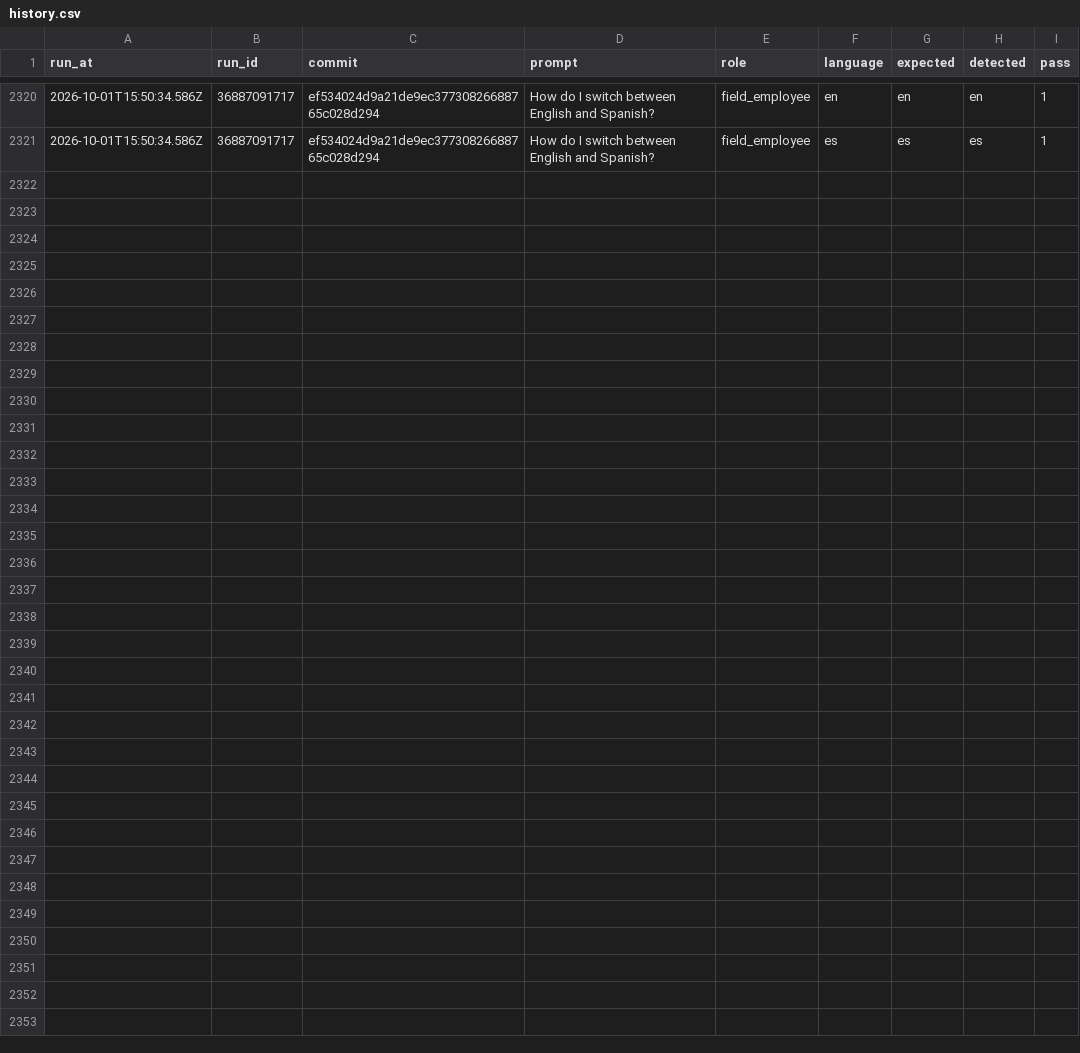
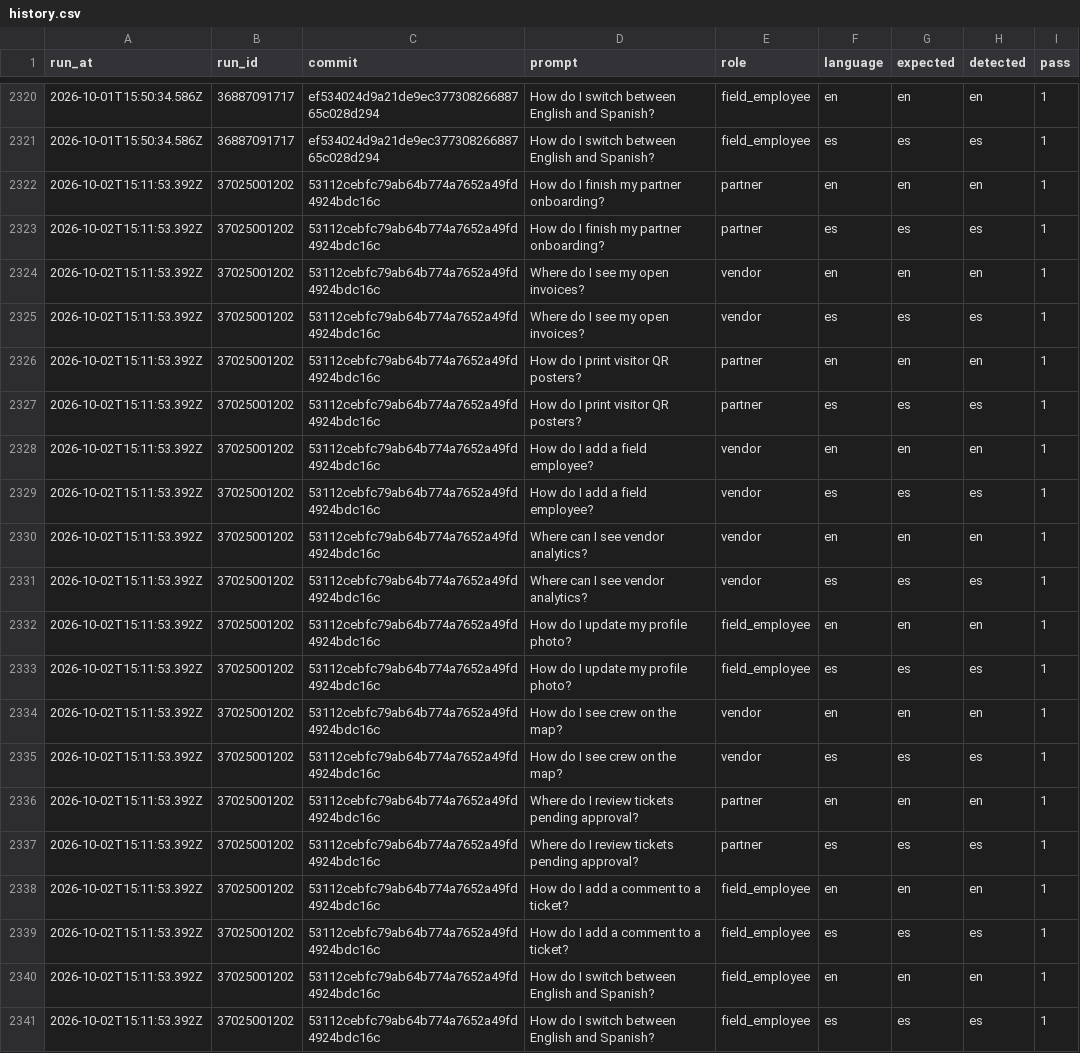
Before and after one commit to vndrly/VNDRLY.ai, a CSV file: data/assistant-language-eval/history.csv, drawn as a sheet; only a part is shown, gaps mark what is left out.

```diff
--- a/data/assistant-language-eval/history.csv
+++ b/data/assistant-language-eval/history.csv
@@ -2321 +2321,21 @@ run_at,run_id,commit,prompt,role,language,expected,detected,pass
 2026-10-01T15:50:34.586Z,36887091717,ef534024d9a21de9ec37730826688765c028d294,How do I switch between English and Spanish?,field_employee,es,es,es,1
+2026-10-02T15:11:53.392Z,37025001202,53112cebfc79ab64b774a7652a49fd4924bdc16c,How do I finish my partner onboarding?,partner,en,en,en,1
+2026-10-02T15:11:53.392Z,37025001202,53112cebfc79ab64b774a7652a49fd4924bdc16c,How do I finish my partner onboarding?,partner,es,es,es,1
+2026-10-02T15:11:53.392Z,37025001202,53112cebfc79ab64b774a7652a49fd4924bdc16c,Where do I see my open invoices?,vendor,en,en,en,1
+2026-10-02T15:11:53.392Z,37025001202,53112cebfc79ab64b774a7652a49fd4924bdc16c,Where do I see my open invoices?,vendor,es,es,es,1
+2026-10-02T15:11:53.392Z,37025001202,53112cebfc79ab64b774a7652a49fd4924bdc16c,How do I print visitor QR posters?,partner,en,en,en,1
+2026-10-02T15:11:53.392Z,37025001202,53112cebfc79ab64b774a7652a49fd4924bdc16c,How do I print visitor QR posters?,partner,es,es,es,1
+2026-10-02T15:11:53.392Z,37025001202,53112cebfc79ab64b774a7652a49fd4924bdc16c,How do I add a field employee?,vendor,en,en,en,1
+2026-10-02T15:11:53.392Z,37025001202,53112cebfc79ab64b774a7652a49fd4924bdc16c,How do I add a field employee?,vendor,es,es,es,1
+2026-10-02T15:11:53.392Z,37025001202,53112cebfc79ab64b774a7652a49fd4924bdc16c,Where can I see vendor analytics?,vendor,en,en,en,1
+2026-10-02T15:11:53.392Z,37025001202,53112cebfc79ab64b774a7652a49fd4924bdc16c,Where can I see vendor analytics?,vendor,es,es,es,1
+2026-10-02T15:11:53.392Z,37025001202,53112cebfc79ab64b774a7652a49fd4924bdc16c,How do I update my profile photo?,field_employee,en,en,en,1
+2026-10-02T15:11:53.392Z,37025001202,53112cebfc79ab64b774a7652a49fd4924bdc16c,How do I update my profile photo?,field_employee,es,es,es,1
+2026-10-02T15:11:53.392Z,37025001202,53112cebfc79ab64b774a7652a49fd4924bdc16c,How do I see crew on the map?,vendor,en,en,en,1
+2026-10-02T15:11:53.392Z,37025001202,53112cebfc79ab64b774a7652a49fd4924bdc16c,How do I see crew on the map?,vendor,es,es,es,1
+2026-10-02T15:11:53.392Z,37025001202,53112cebfc79ab64b774a7652a49fd4924bdc16c,Where do I review tickets pending approval?,partner,en,en,en,1
+2026-10-02T15:11:53.392Z,37025001202,53112cebfc79ab64b774a7652a49fd4924bdc16c,Where do I review tickets pending approval?,partner,es,es,es,1
+2026-10-02T15:11:53.392Z,37025001202,53112cebfc79ab64b774a7652a49fd4924bdc16c,How do I add a comment to a ticket?,field_employee,en,en,en,1
+2026-10-02T15:11:53.392Z,37025001202,53112cebfc79ab64b774a7652a49fd4924bdc16c,How do I add a comment to a ticket?,field_employee,es,es,es,1
+2026-10-02T15:11:53.392Z,37025001202,53112cebfc79ab64b774a7652a49fd4924bdc16c,How do I switch between English and Spanish?,field_employee,en,en,en,1
+2026-10-02T15:11:53.392Z,37025001202,53112cebfc79ab64b774a7652a49fd4924bdc16c,How do I switch between English and Spanish?,field_employee,es,es,es,1
```
Also changed, not shown: 1 other file.
